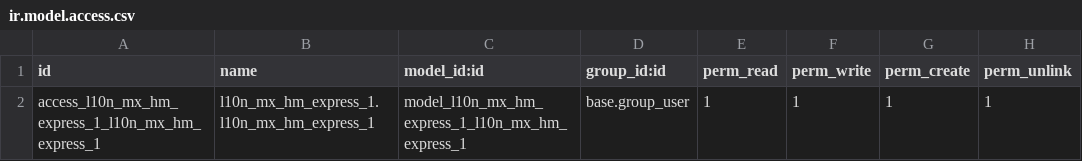
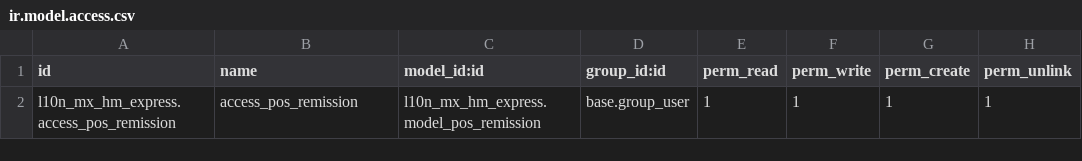
Before and after one commit to jeffrepo/l10n_mx_hm_express, a CSV file: security/ir.model.access.csv, drawn as a sheet.

Commit message:
feat: agregar lógica de consolidación para remisiones POS
- Implementar verificación de productos existentes en pos.remission
- Sumar cantidades y montos en lugar de crear duplicados
- Agregar cálculo de promedios y totales consolidados
- Manejar estados 'invoiced' para exclusiones en pendientes
- Corregir error de tipo tuple en cálculo de total_pending_billing

```diff
--- a/security/ir.model.access.csv
+++ b/security/ir.model.access.csv
@@ -1,2 +1,2 @@
 id,name,model_id:id,group_id:id,perm_read,perm_write,perm_create,perm_unlink
-access_l10n_mx_hm_express_1_l10n_mx_hm_express_1,l10n_mx_hm_express_1.l10n_mx_hm_express_1,model_l10n_mx_hm_express_1_l10n_mx_hm_express_1,base.group_user,1,1,1,1
+l10n_mx_hm_express.access_pos_remission,access_pos_remission,l10n_mx_hm_express.model_pos_remission,base.group_user,1,1,1,1
```
Also changed, not shown: 12 other files.
